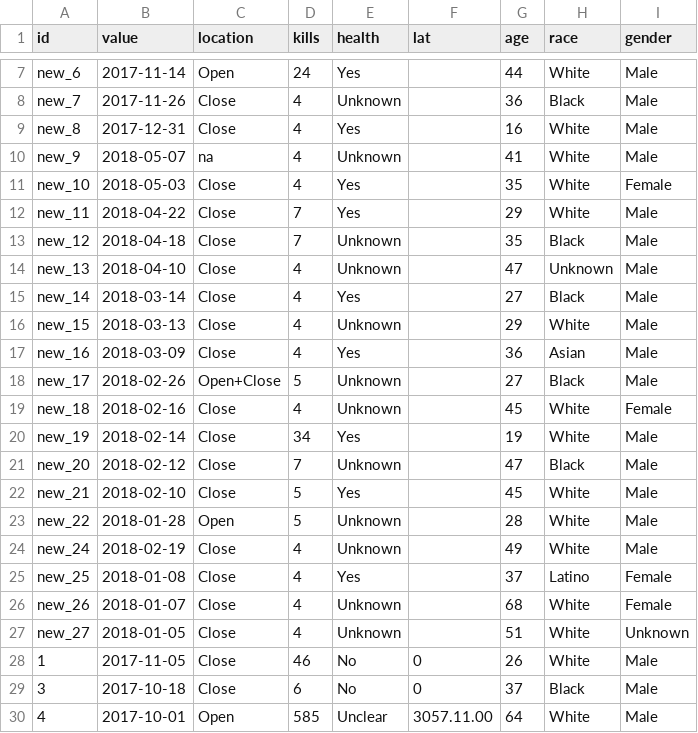
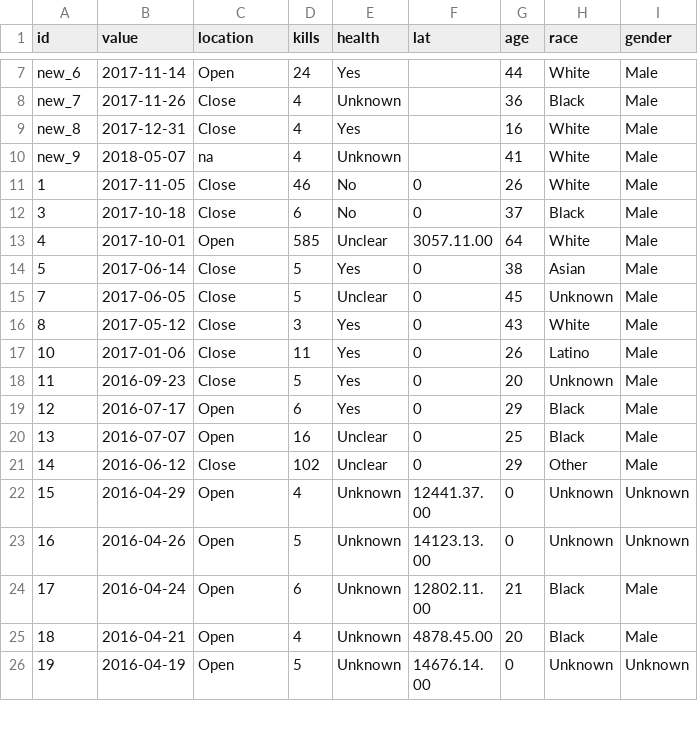
Before and after one commit to andreabenedetti/killingbees, a CSV file: data/shootings.csv, drawn as a sheet; only a part is shown, gaps mark what is left out; the shorter side is filled out with more unchanged rows; the diff names each change by its address in the sheet, - before the commit and + after, or states it on an @@ line.

```diff
--- a/data/shootings.csv
+++ b/data/shootings.csv
-row 11: new_10 | 2018-05-03 | Close | 4 | Yes |  | 35 | White | Female
-row 12: new_11 | 2018-04-22 | Close | 7 | Yes |  | 29 | White | Male
-row 13: new_12 | 2018-04-18 | Close | 7 | Unknown |  | 35 | Black | Male
-row 14: new_13 | 2018-04-10 | Close | 4 | Unknown |  | 47 | Unknown | Male
-row 15: new_14 | 2018-03-14 | Close | 4 | Yes |  | 27 | Black | Male
-row 16: new_15 | 2018-03-13 | Close | 4 | Unknown |  | 29 | White | Male
-row 17: new_16 | 2018-03-09 | Close | 4 | Yes |  | 36 | Asian | Male
-row 18: new_17 | 2018-02-26 | Open+Close | 5 | Unknown |  | 27 | Black | Male
-row 19: new_18 | 2018-02-16 | Close | 4 | Unknown |  | 45 | White | Female
-row 20: new_19 | 2018-02-14 | Close | 34 | Yes |  | 19 | White | Male
-row 21: new_20 | 2018-02-12 | Close | 7 | Unknown |  | 47 | Black | Male
-row 22: new_21 | 2018-02-10 | Close | 5 | Yes |  | 45 | White | Male
-row 23: new_22 | 2018-01-28 | Open | 5 | Unknown |  | 28 | White | Male
-row 24: new_24 | 2018-02-19 | Close | 4 | Unknown |  | 49 | White | Male
-row 25: new_25 | 2018-01-08 | Close | 4 | Yes |  | 37 | Latino | Female
-row 26: new_26 | 2018-01-07 | Close | 4 | Unknown |  | 68 | White | Female
-row 27: new_27 | 2018-01-05 | Close | 4 | Unknown |  | 51 | White | Unknown
```
Also changed, not shown: data/celeberrimi.tsv, 3 other files.
